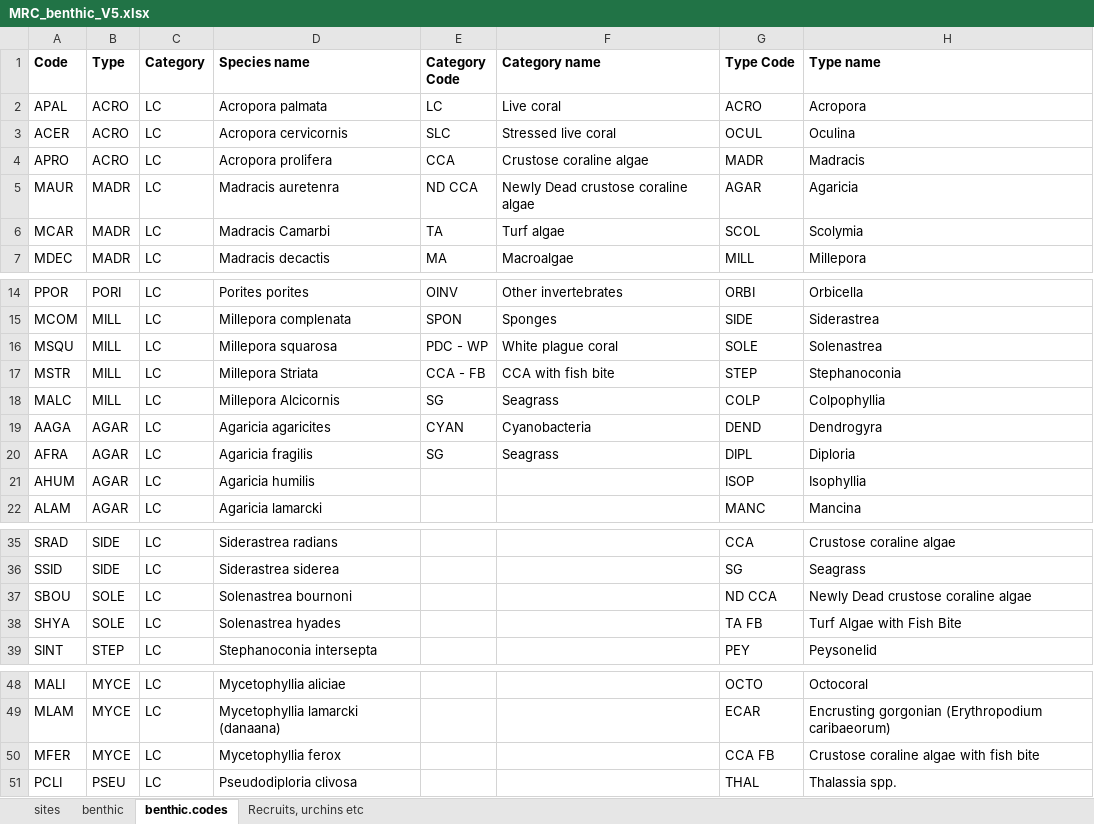
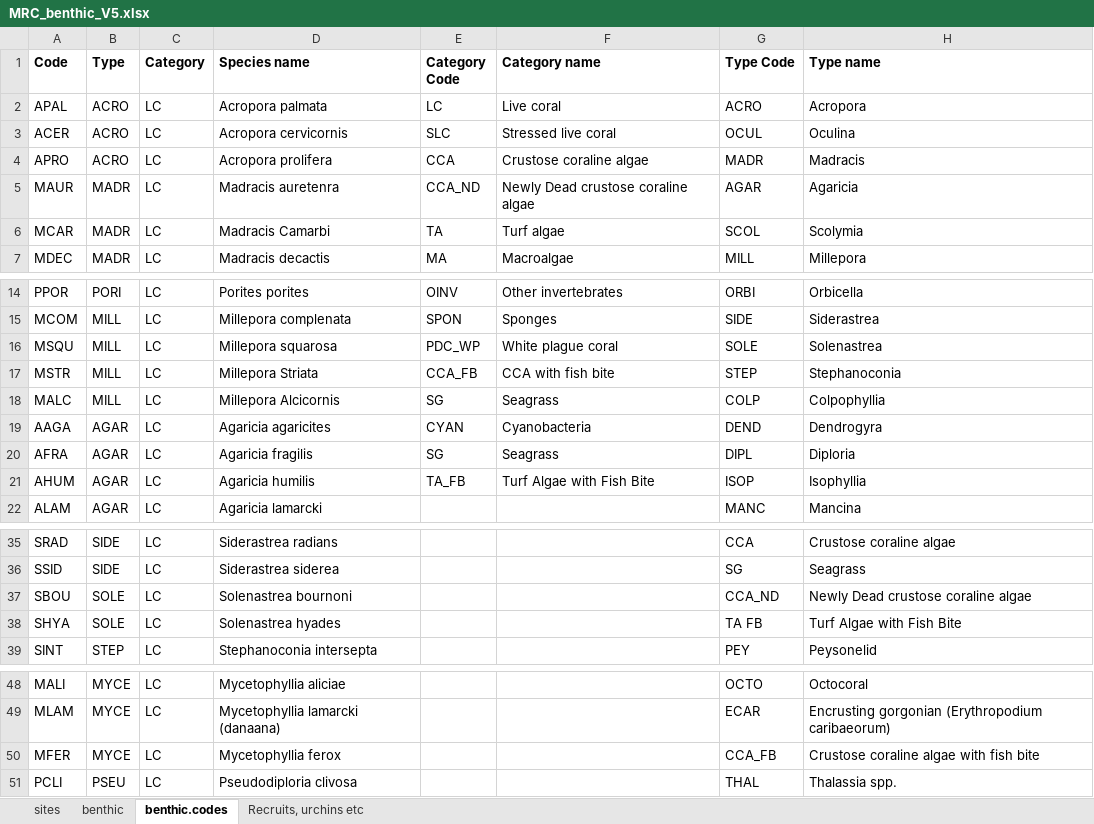
Before and after one commit to molwilson/mrc, an Excel workbook: data/MRC_benthic_V5.xlsx, sheet benthic.codes, drawn as a sheet; only a part is shown, gaps mark what is left out; values as stored, in another font and other column widths than the file's, no borders; the diff names each change by its address in the sheet, - before the commit and + after, or states it on an @@ line.

```diff
--- a/data/MRC_benthic_V5.xlsx (sheet benthic.codes)
+++ b/data/MRC_benthic_V5.xlsx (sheet benthic.codes)
-E5 (Category Code): ND CCA
+E5 (Category Code): CCA_ND
-E16 (Category Code): PDC - WP
+E16 (Category Code): PDC_WP
-E17 (Category Code): CCA - FB
+E17 (Category Code): CCA_FB
-E21 (Category Code): (empty)
+E21 (Category Code): TA_FB
-F21 (Category name): (empty)
+F21 (Category name): Turf Algae with Fish Bite
-G37 (Type Code): ND CCA
+G37 (Type Code): CCA_ND
-G50 (Type Code): CCA FB
+G50 (Type Code): CCA_FB
```
Also changed, not shown: sheet benthic, 1 other file.
